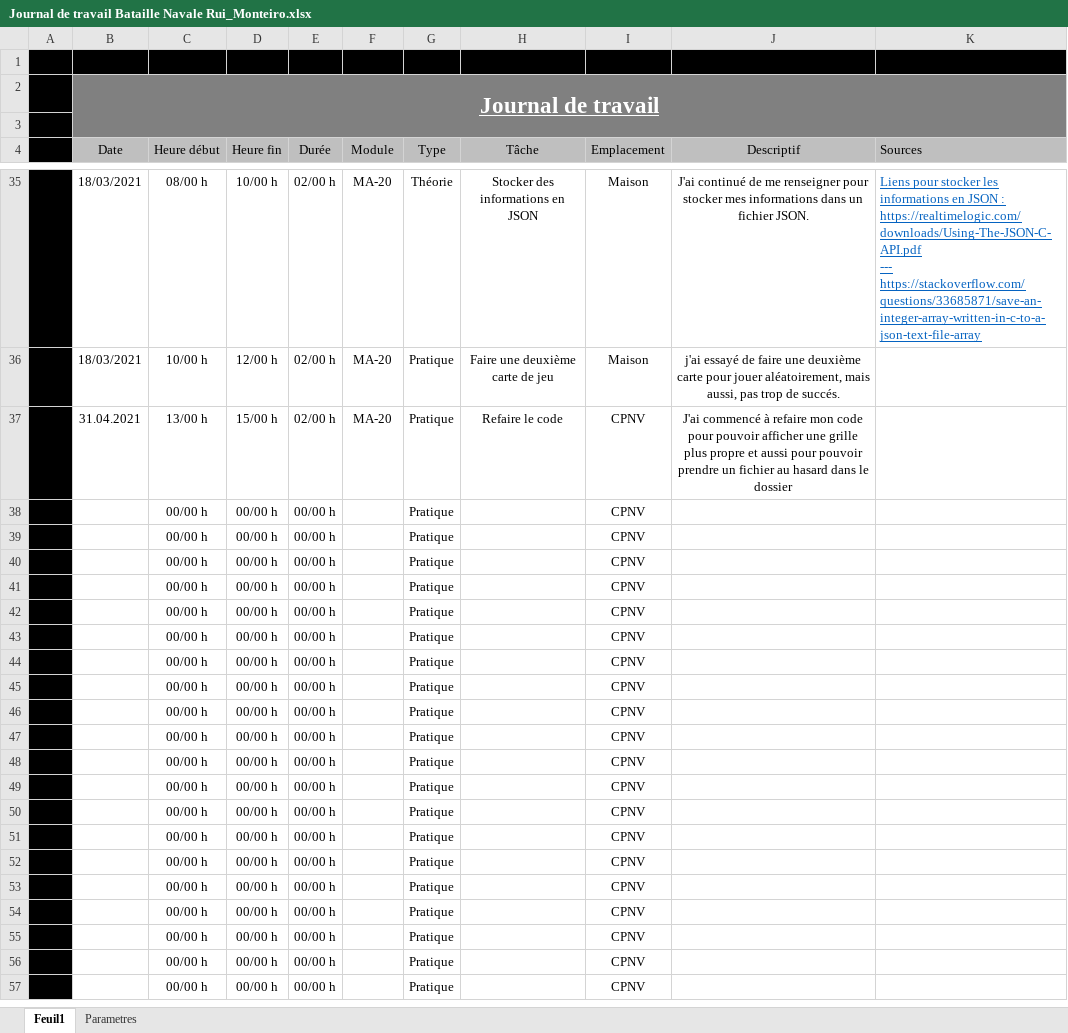
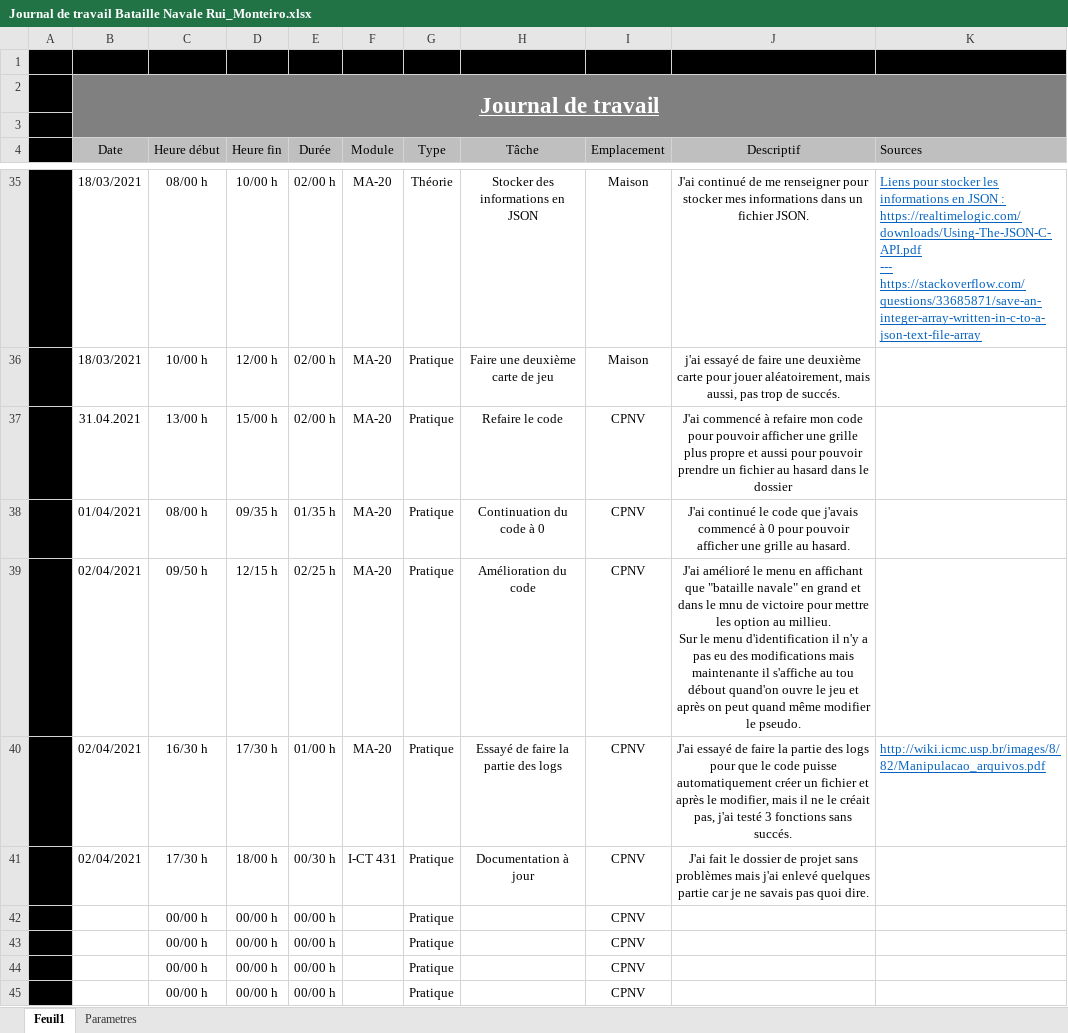
Before and after one commit to Ruimmp/BatailleNavale, an Excel workbook: Documentation/Journal de travail Bataille Navale Rui_Monteiro.xlsx, sheet Feuil1, drawn as a sheet; only a part is shown, gaps mark what is left out; the shorter side is filled out with more unchanged rows; values as stored, in another font and other column widths than the file's, no borders; removed rows and columns are numbered as before the commit, all else as after; ↵ is a line break in a cell; the diff names each change by its address in the sheet, - before the commit and + after, or states it on an @@ line.

Commit message:
Bataille Navale 1.0

```diff
--- a/Documentation/Journal de travail Bataille Navale Rui_Monteiro.xlsx (sheet Feuil1)
+++ b/Documentation/Journal de travail Bataille Navale Rui_Monteiro.xlsx (sheet Feuil1)
-row 38:  |  | 00/00 h | 00/00 h | 00/00 h |  | Pratique |  | CPNV
-row 39:  |  | 00/00 h | 00/00 h | 00/00 h |  | Pratique |  | CPNV
-row 40:  |  | 00/00 h | 00/00 h | 00/00 h |  | Pratique |  | CPNV
-row 41:  |  | 00/00 h | 00/00 h | 00/00 h |  | Pratique |  | CPNV
+row 38:  | 01/04/2021 | 08/00 h | 09/35 h | 01/35 h | MA-20 | Pratique | Continuation du code à 0 | CPNV | J'ai continué le code que j'avais commencé à 0 pour pouvoir afficher une grille au hasard.
+row 39:  | 02/04/2021 | 09/50 h | 12/15 h | 02/25 h | MA-20 | Pratique | Amélioration du code | CPNV | J'ai amélioré le menu en affichant que "bataille navale" en grand et dans le mnu de victoire pour mettre les option au millieu. ↵ Sur le menu d'identification il n'y a pas eu des modifications mais maintenante il s'affiche au tou débout quand'on ouvre le jeu et après on peut quand même modifier le pseudo.
+row 40:  | 02/04/2021 | 16/30 h | 17/30 h | 01/00 h | MA-20 | Pratique | Essayé de faire la partie des logs | CPNV | J'ai essayé de faire la partie des logs pour que le code puisse automatiquement créer un fichier et après le modifier, mais il ne le créait pas, j'ai testé 3 fonctions sans succés. | http://wiki.icmc.usp.br/images/8/82/Manipulacao_arquivos.pdf
+row 41:  | 02/04/2021 | 17/30 h | 18/00 h | 00/30 h | I-CT 431 | Pratique | Documentation à jour | CPNV | J'ai fait le dossier de projet sans problèmes mais j'ai enlevé quelques partie car je ne savais pas quoi dire.
```
Also changed, not shown: 27 other files.
